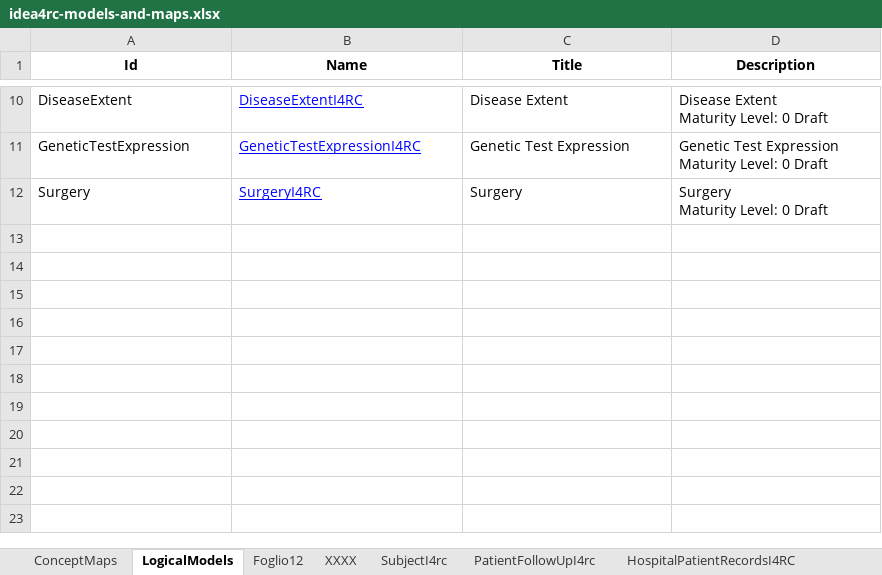
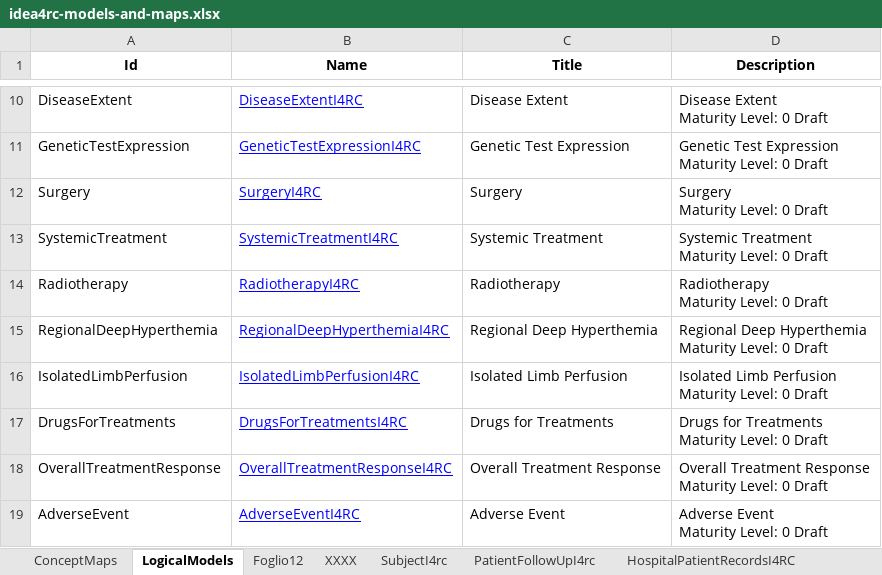
Before and after one commit to hl7-eu/idea4rc, an Excel workbook: src-models/idea4rc-models-and-maps.xlsx, sheet LogicalModels, drawn as a sheet; only a part is shown, gaps mark what is left out; values as stored, in another font and other column widths than the file's, no borders; ↵ is a line break in a cell; the diff names each change by its address in the sheet, - before the commit and + after, or states it on an @@ line.

Commit message:
updated LMs based on the new model

```diff
--- a/src-models/idea4rc-models-and-maps.xlsx (sheet LogicalModels)
+++ b/src-models/idea4rc-models-and-maps.xlsx (sheet LogicalModels)
+row 13: SystemicTreatment | SystemicTreatmentI4RC | Systemic Treatment | Systemic Treatment ↵ Maturity Level: 0 Draft
+row 14: Radiotherapy | RadiotherapyI4RC | Radiotherapy | Radiotherapy ↵ Maturity Level: 0 Draft
+row 15: RegionalDeepHyperthemia | RegionalDeepHyperthemiaI4RC | Regional Deep Hyperthemia | Regional Deep Hyperthemia ↵ Maturity Level: 0 Draft
+row 16: IsolatedLimbPerfusion | IsolatedLimbPerfusionI4RC | Isolated Limb Perfusion | Isolated Limb Perfusion ↵ Maturity Level: 0 Draft
+row 17: DrugsForTreatments | DrugsForTreatmentsI4RC | Drugs for Treatments | Drugs for Treatments ↵ Maturity Level: 0 Draft
+row 18: OverallTreatmentResponse | OverallTreatmentResponseI4RC | Overall Treatment Response | Overall Treatment Response ↵ Maturity Level: 0 Draft
+row 19: AdverseEvent | AdverseEventI4RC | Adverse Event | Adverse Event ↵ Maturity Level: 0 Draft
```
Also changed, not shown: sheet DrugsForTreatments, sheet OverallTreatmentResponse, sheet IsolatedLimbPerfusion, sheet XXXX, sheet AdverseEvent, sheet SystemicTreatment, 17 other files.
